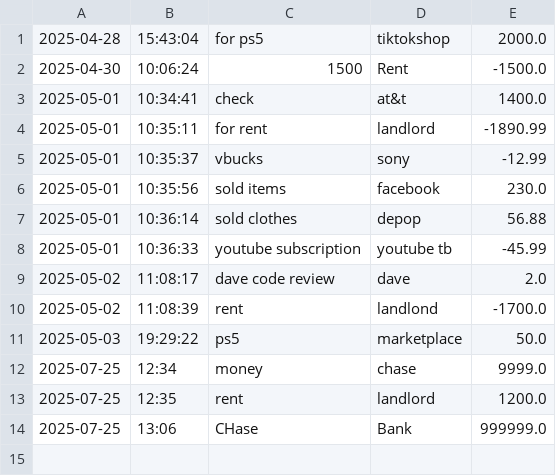
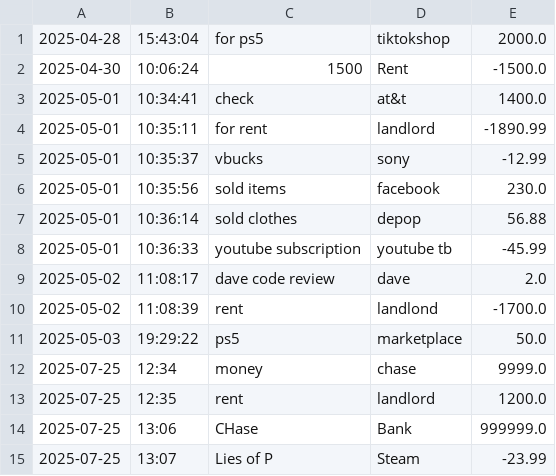
Before and after one commit to vqgio/capstone-1, a CSV file: AccountingLedgerApplication/src/main/resources/transactions.csv, drawn as a sheet.

```diff
--- a/AccountingLedgerApplication/src/main/resources/transactions.csv
+++ b/AccountingLedgerApplication/src/main/resources/transactions.csv
@@ -14 +14,2 @@
 2025-07-25|13:06|CHase|Bank|999999.0
+2025-07-25|13:07|Lies of P|Steam|-23.99
```
Also changed, not shown: 2 other files.
